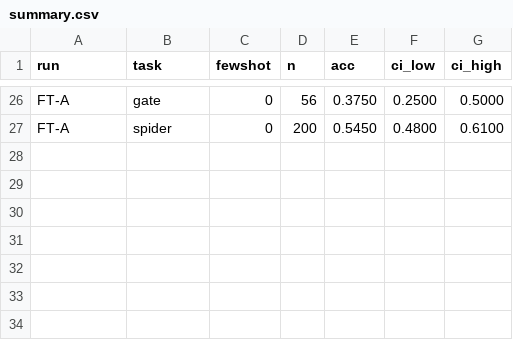
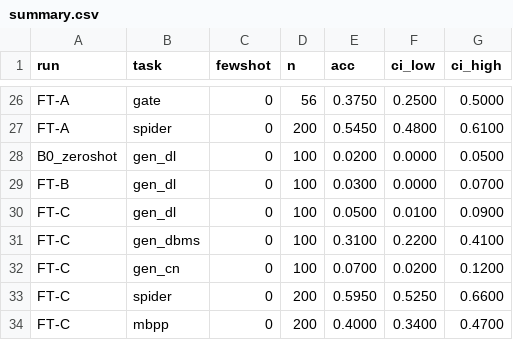
Before and after one commit to satyadedeepya/slm_dl_project, a CSV file: eval/results/summary.csv, drawn as a sheet; only a part is shown, gaps mark what is left out; the diff names each change by its address in the sheet, - before the commit and + after, or states it on an @@ line.

Commit message:
feat(eval): add FT-C deep learning stage results

```diff
--- a/eval/results/summary.csv
+++ b/eval/results/summary.csv
+row 28: B0_zeroshot | gen_dl | 0 | 100 | 0.0200 | 0.0000 | 0.0500
+row 29: FT-B | gen_dl | 0 | 100 | 0.0300 | 0.0000 | 0.0700
+row 30: FT-C | gen_dl | 0 | 100 | 0.0500 | 0.0100 | 0.0900
+row 31: FT-C | gen_dbms | 0 | 100 | 0.3100 | 0.2200 | 0.4100
+row 32: FT-C | gen_cn | 0 | 100 | 0.0700 | 0.0200 | 0.1200
+row 33: FT-C | spider | 0 | 200 | 0.5950 | 0.5250 | 0.6600
+row 34: FT-C | mbpp | 0 | 200 | 0.4000 | 0.3400 | 0.4700
```
Also changed, not shown: 13 other files.
